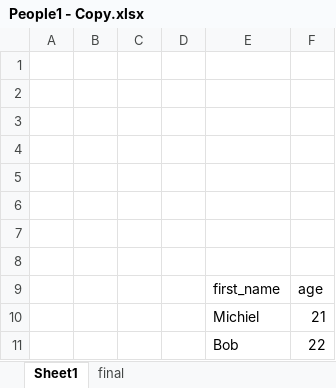
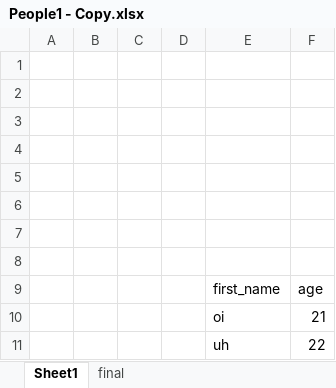
Before and after one commit to MichielDx/ReadExcels, an Excel workbook: ablynxloader/src/main/resources/excels/People1 - Copy.xlsx, sheet Sheet1, drawn as a sheet; values as stored, in another font and other column widths than the file's, no borders; table styles not drawn; the diff names each change by its address in the sheet, - before the commit and + after, or states it on an @@ line.

```diff
--- a/ablynxloader/src/main/resources/excels/People1 - Copy.xlsx (sheet Sheet1)
+++ b/ablynxloader/src/main/resources/excels/People1 - Copy.xlsx (sheet Sheet1)
-E10: Michiel
+E10: oi
-E11: Bob
+E11: uh
```
Also changed, not shown: sheet final, ablynxloader/src/main/resources/excels/People1 - Copy - Copy.xlsx, ablynxloader/src/main/resources/excels/People1.xlsx, 11 other files.
